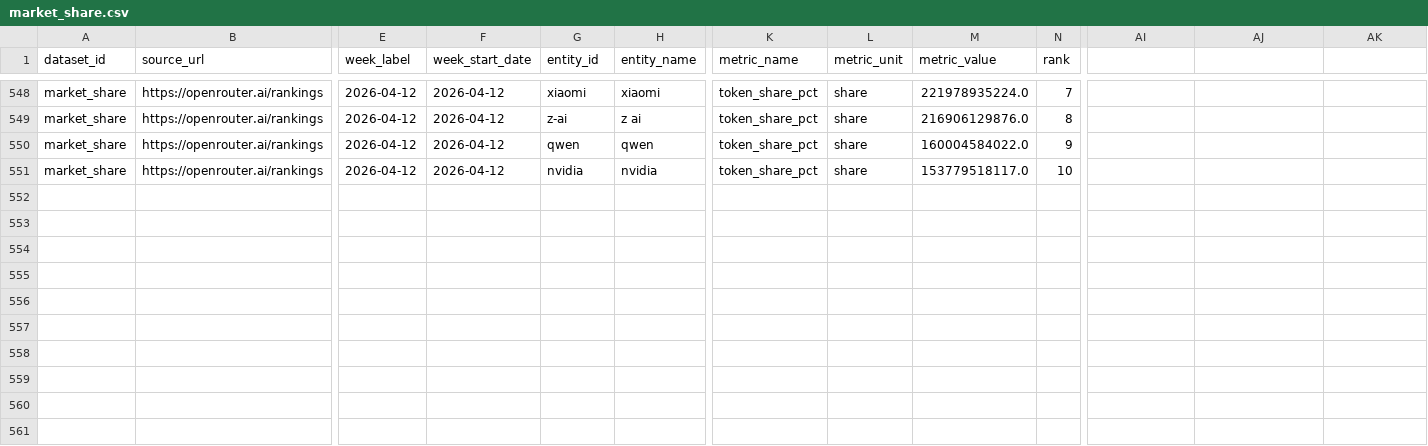
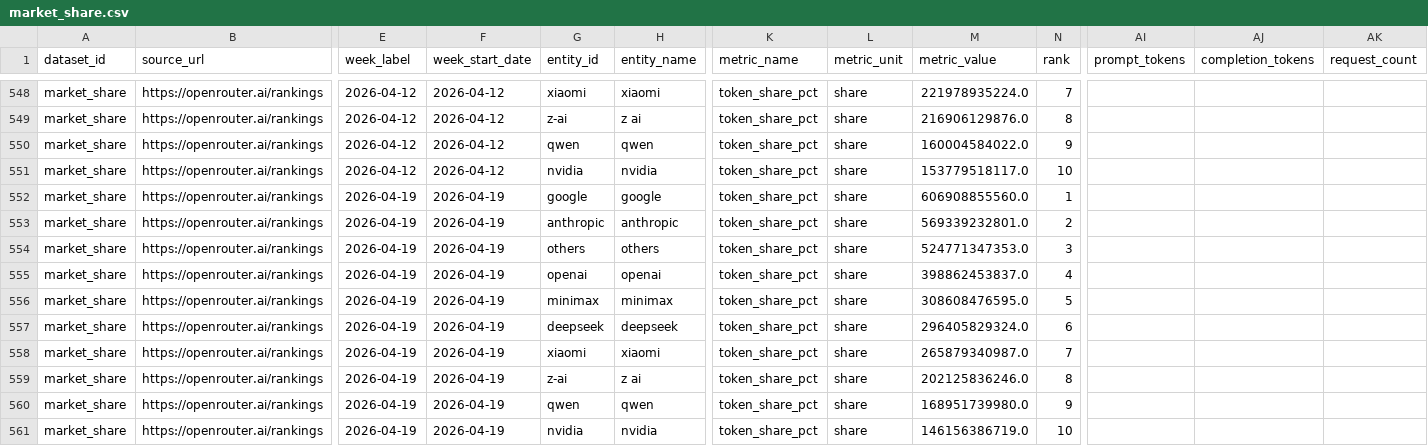
Before and after one commit to Henrywzh/alternative-data, a CSV file: data/normalized/openrouter/market_share.csv, drawn as a sheet; only a part is shown, gaps mark what is left out; rows hold the shown columns only; the diff names each change by its address in the sheet, - before the commit and + after, or states it on an @@ line.

```diff
--- a/data/normalized/openrouter/market_share.csv
+++ b/data/normalized/openrouter/market_share.csv
-AI1: (empty)
+AI1: prompt_tokens
-AJ1: (empty)
+AJ1: completion_tokens
-AK1: (empty)
+AK1: request_count
+row 552: market_share | https://openrouter.ai/rankings | 2026-04-19 | 2026-04-19 | google | google | token_share_pct | share | 606908855560.0 | 1
+row 553: market_share | https://openrouter.ai/rankings | 2026-04-19 | 2026-04-19 | anthropic | anthropic | token_share_pct | share | 569339232801.0 | 2
+row 554: market_share | https://openrouter.ai/rankings | 2026-04-19 | 2026-04-19 | others | others | token_share_pct | share | 524771347353.0 | 3
+row 555: market_share | https://openrouter.ai/rankings | 2026-04-19 | 2026-04-19 | openai | openai | token_share_pct | share | 398862453837.0 | 4
+row 556: market_share | https://openrouter.ai/rankings | 2026-04-19 | 2026-04-19 | minimax | minimax | token_share_pct | share | 308608476595.0 | 5
+row 557: market_share | https://openrouter.ai/rankings | 2026-04-19 | 2026-04-19 | deepseek | deepseek | token_share_pct | share | 296405829324.0 | 6
+row 558: market_share | https://openrouter.ai/rankings | 2026-04-19 | 2026-04-19 | xiaomi | xiaomi | token_share_pct | share | 265879340987.0 | 7
+row 559: market_share | https://openrouter.ai/rankings | 2026-04-19 | 2026-04-19 | z-ai | z ai | token_share_pct | share | 202125836246.0 | 8
+row 560: market_share | https://openrouter.ai/rankings | 2026-04-19 | 2026-04-19 | qwen | qwen | token_share_pct | share | 168951739980.0 | 9
+row 561: market_share | https://openrouter.ai/rankings | 2026-04-19 | 2026-04-19 | nvidia | nvidia | token_share_pct | share | 146156386719.0 | 10
```
Also changed, not shown: data/normalized/openrouter/categories_programming.csv, data/normalized/openrouter/top_models.csv, 3 other files.
